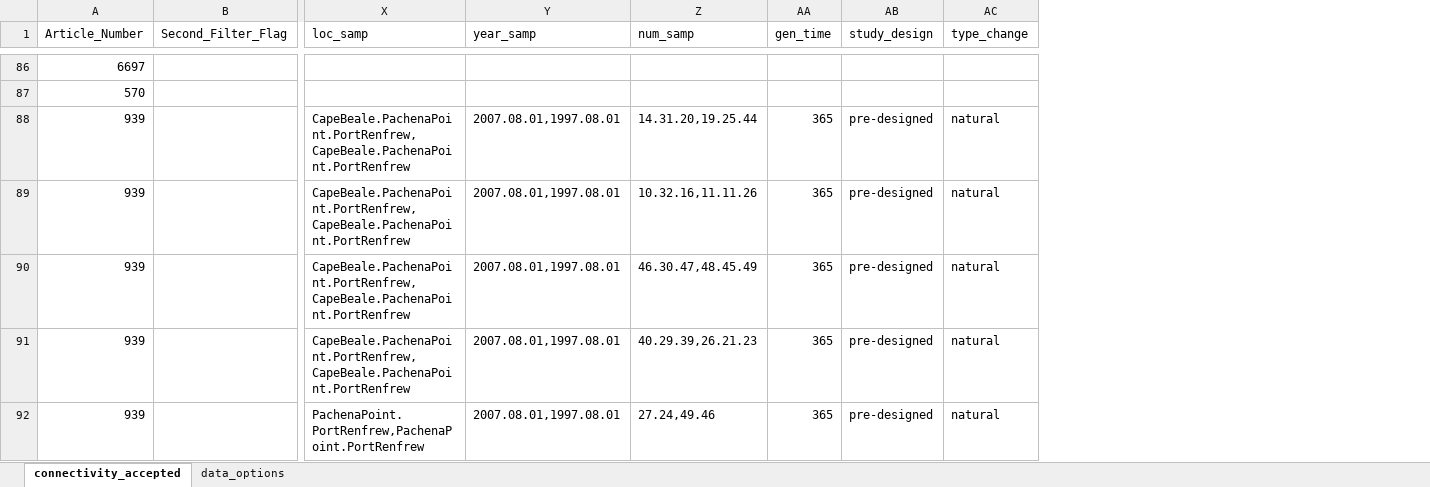
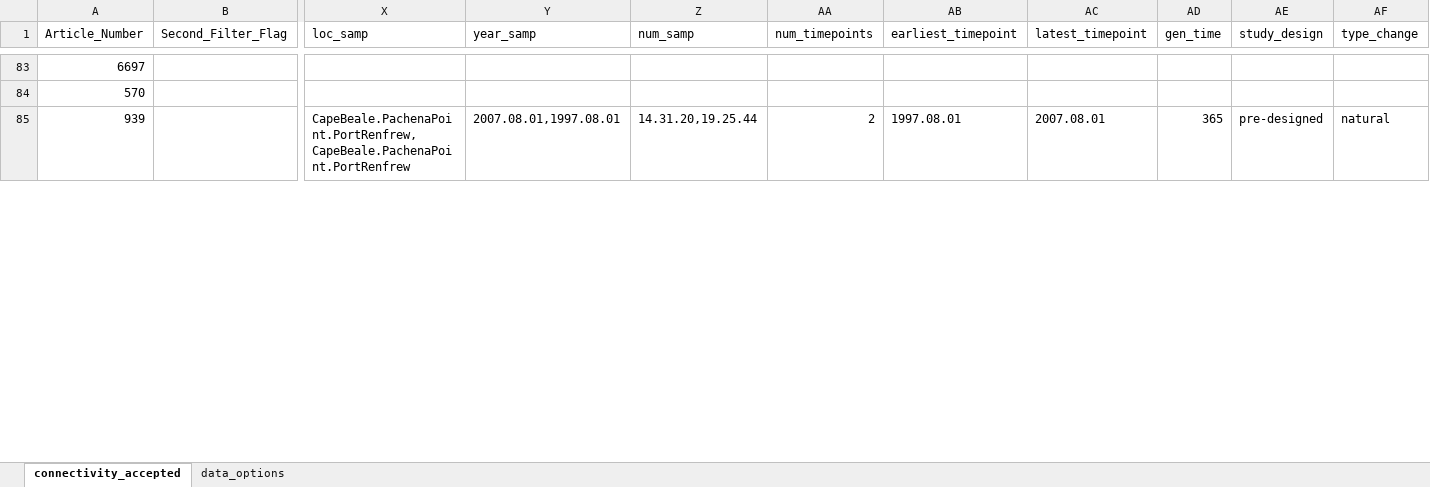
Before and after one commit to TempGenomics-RCN/StateofField_Analyses, an Excel workbook: Data/Original_Excel/connectivity_accepted.xlsx, sheet connectivity_accepted, drawn as a sheet; only a part is shown, gaps mark what is left out; values as stored, in another font and other column widths than the file's, no cell formats; removed rows and columns are numbered as before the commit, all else as after; rows hold the shown columns only; the diff covers the shown part only; the diff names each change by its address in the sheet, - before the commit and + after, or states it on an @@ line.

```diff
--- a/Data/Original_Excel/connectivity_accepted.xlsx (sheet connectivity_accepted)
+++ b/Data/Original_Excel/connectivity_accepted.xlsx (sheet connectivity_accepted)
+column AA (num_timepoints), row 85: 2
+column AB (earliest_timepoint), row 85: 1997.08.01
+column AC (latest_timepoint), row 85: 2007.08.01
-row 89: 939 |  | CapeBeale.PachenaPoint.PortRenfrew,CapeBeale.PachenaPoint.PortRenfrew | 2007.08.01,1997.08.01 | 10.32.16,11.11.26 | 365 | pre-designed | natural
-row 90: 939 |  | CapeBeale.PachenaPoint.PortRenfrew,CapeBeale.PachenaPoint.PortRenfrew | 2007.08.01,1997.08.01 | 46.30.47,48.45.49 | 365 | pre-designed | natural
-row 91: 939 |  | CapeBeale.PachenaPoint.PortRenfrew,CapeBeale.PachenaPoint.PortRenfrew | 2007.08.01,1997.08.01 | 40.29.39,26.21.23 | 365 | pre-designed | natural
-row 92: 939 |  | PachenaPoint.PortRenfrew,PachenaPoint.PortRenfrew | 2007.08.01,1997.08.01 | 27.24,49.46 | 365 | pre-designed | natural
```
Also changed, not shown: 7 removed rows and 11 edited cells elsewhere in this sheet, cell formats, Data/Original_Excel/adaptation_accepted.xlsx, Data/Original_Excel/diversity_accepted.xlsx, 5 other files.
